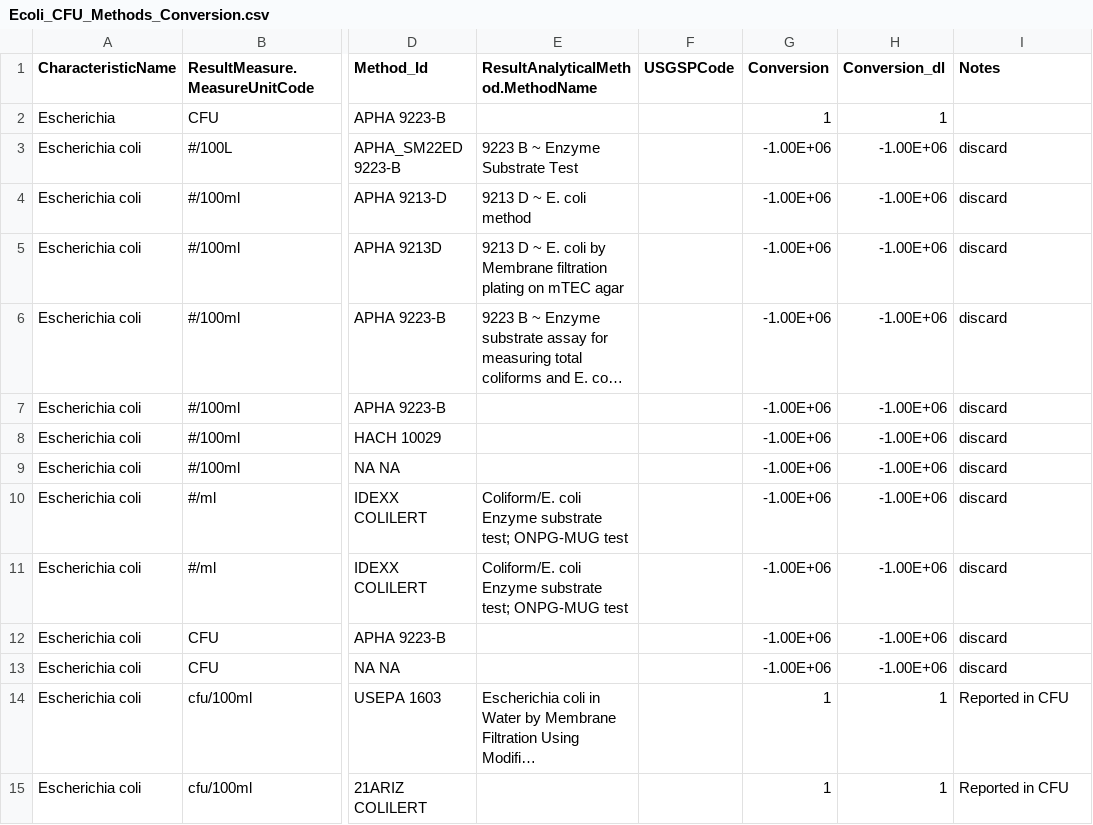
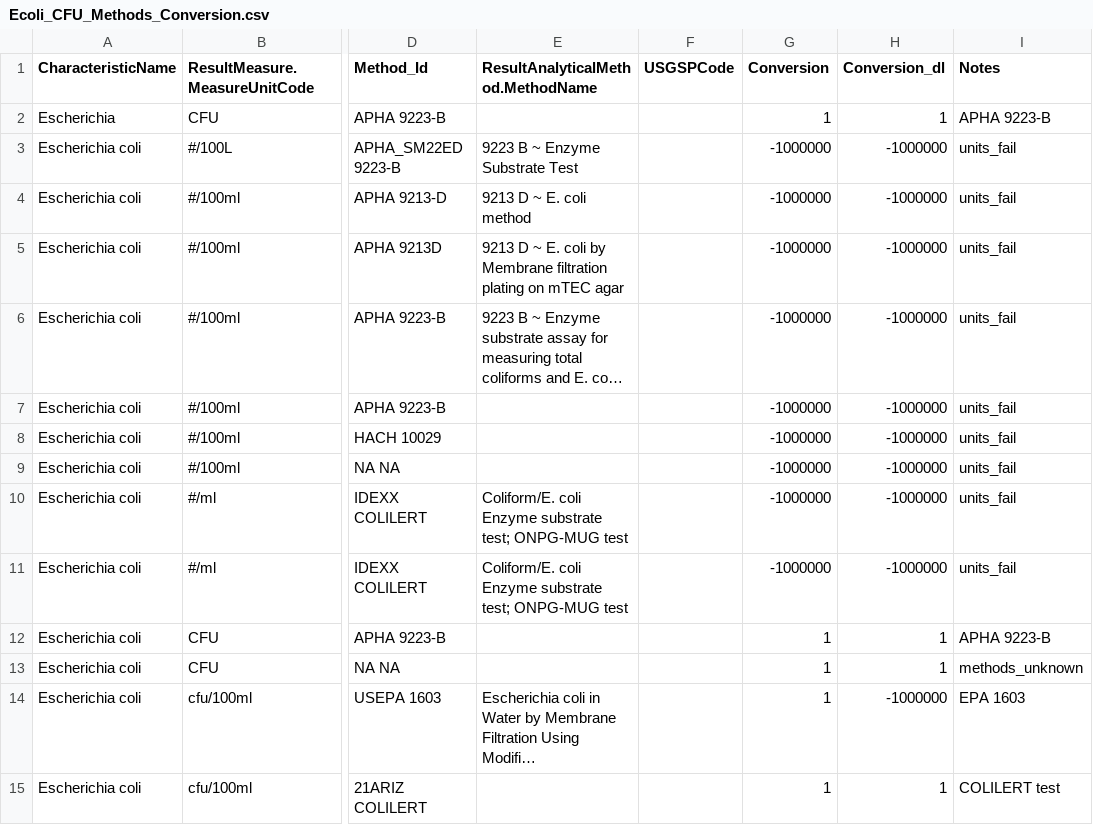
Before and after one commit to cont-limno/lagos_database, a CSV file: conversion_files/Ecoli_CFU_Methods_Conversion.csv, drawn as a sheet; only a part is shown, gaps mark what is left out; long unchanged cells end in …; the diff covers the shown part only; the diff names each change by its address in the sheet, - before the commit and + after, or states it on an @@ line.

Commit message:
Update Ecoli_CFU_Methods_Conversion.csv
Tidied up notes

```diff
--- a/conversion_files/Ecoli_CFU_Methods_Conversion.csv
+++ b/conversion_files/Ecoli_CFU_Methods_Conversion.csv
-I2 (Notes): (empty)
+I2 (Notes): APHA 9223-B
-G3:G11 (Conversion): -1.00E+06
+G3:G11 (Conversion): -1000000
-H3:H11 (Conversion_dl): -1.00E+06
+H3:H11 (Conversion_dl): -1000000
-I3:I11 (Notes): discard
+I3:I11 (Notes): units_fail
-G12:G13 (Conversion): -1.00E+06
+G12:G13 (Conversion): 1
-H12:H13 (Conversion_dl): -1.00E+06
+H12:H13 (Conversion_dl): 1
-I12 (Notes): discard
+I12 (Notes): APHA 9223-B
-I13 (Notes): discard
+I13 (Notes): methods_unknown
-H14 (Conversion_dl): 1
+H14 (Conversion_dl): -1000000
-I14 (Notes): Reported in CFU
+I14 (Notes): EPA 1603
-I15 (Notes): Reported in CFU
+I15 (Notes): COLILERT test
```
Also changed, not shown: 107 edited cells elsewhere in this file.
